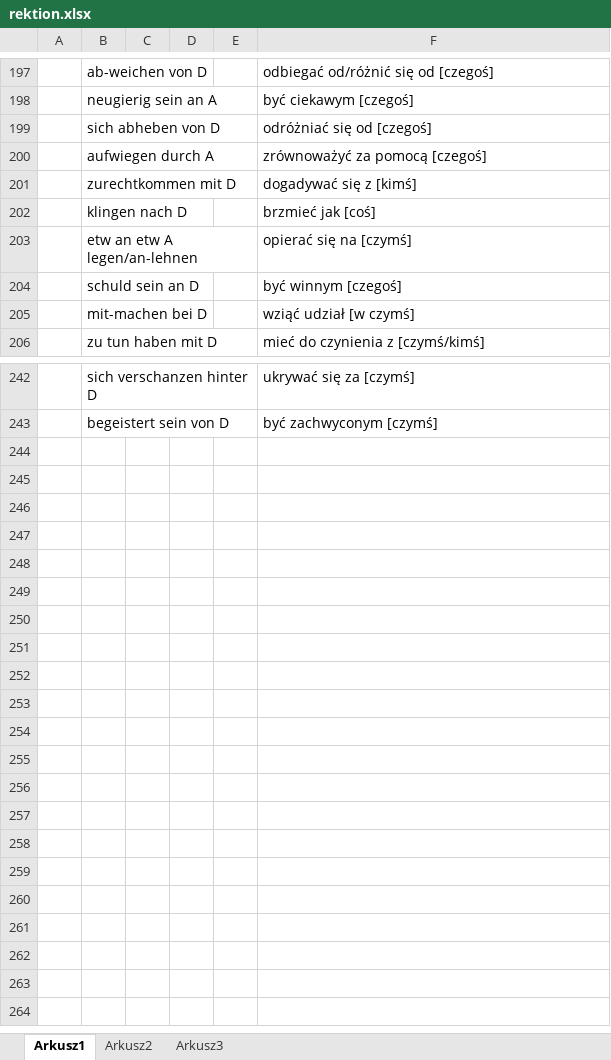
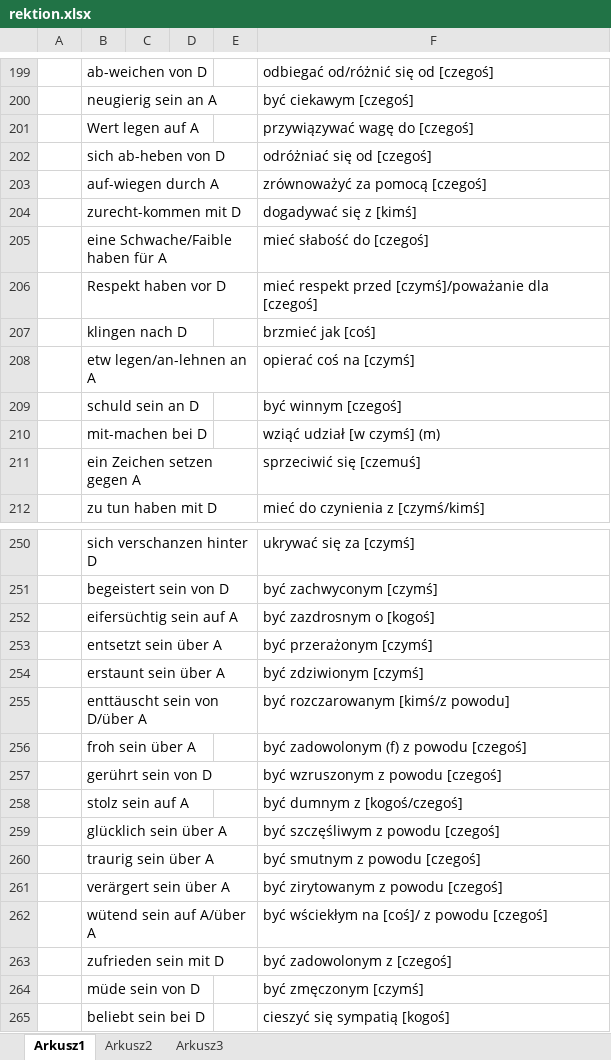
Before and after one commit to adrngrl/goethe, an Excel workbook: rektion/rektion.xlsx, sheet Arkusz1, drawn as a sheet; only a part is shown, gaps mark what is left out; values as stored, in another font and other column widths than the file's, no borders; addresses are those after the commit; the diff covers the shown part only; the diff names each change by its address in the sheet, - before the commit and + after, or states it on an @@ line.

```diff
--- a/rektion/rektion.xlsx (sheet Arkusz1)
+++ b/rektion/rektion.xlsx (sheet Arkusz1)
+row 201:  | Wert legen auf A |  |  |  | przywiązywać wagę do [czegoś]
-B202: sich abheben von D
+B202: sich ab-heben von D
-B203: aufwiegen durch A
+B203: auf-wiegen durch A
-B204: zurechtkommen mit D
+B204: zurecht-kommen mit D
+row 205:  | eine Schwache/Faible haben für A |  |  |  | mieć słabość do [czegoś]
+row 206:  | Respekt haben vor D |  |  |  | mieć respekt przed [czymś]/poważanie dla [czegoś]
-B208: etw an etw A legen/an-lehnen
+B208: etw legen/an-lehnen an A
-F208: opierać się na [czymś]
+F208: opierać coś na [czymś]
-F210: wziąć udział [w czymś]
+F210: wziąć udział [w czymś] (m)
+row 211:  | ein Zeichen setzen gegen A |  |  |  | sprzeciwić się [czemuś]
+row 252:  | eifersüchtig sein auf A |  |  |  | być zazdrosnym o [kogoś]
+row 253:  | entsetzt sein über A |  |  |  | być przerażonym [czymś]
+row 254:  | erstaunt sein über A |  |  |  | być zdziwionym [czymś]
+row 255:  | enttäuscht sein von D/über A |  |  |  | być rozczarowanym [kimś/z powodu]
+row 256:  | froh sein über A |  |  |  | być zadowolonym (f) z powodu [czegoś]
+row 257:  | gerührt sein von D |  |  |  | być wzruszonym z powodu [czegoś]
+row 258:  | stolz sein auf A |  |  |  | być dumnym z [kogoś/czegoś]
+row 259:  | glücklich sein über A |  |  |  | być szczęśliwym z powodu [czegoś]
+row 260:  | traurig sein über A |  |  |  | być smutnym z powodu [czegoś]
+row 261:  | verärgert sein über A |  |  |  | być zirytowanym z powodu [czegoś]
+row 262:  | wütend sein auf A/über A |  |  |  | być wściekłym na [coś]/ z powodu [czegoś]
+row 263:  | zufrieden sein mit D |  |  |  | być zadowolonym z [czegoś]
+row 264:  | müde sein von D |  |  |  | być zmęczonym [czymś]
+row 265:  | beliebt sein bei D |  |  |  | cieszyć się sympatią [kogoś]
```
Also changed, not shown: 4 added rows and 19 edited cells elsewhere in this sheet, 11 other files.
